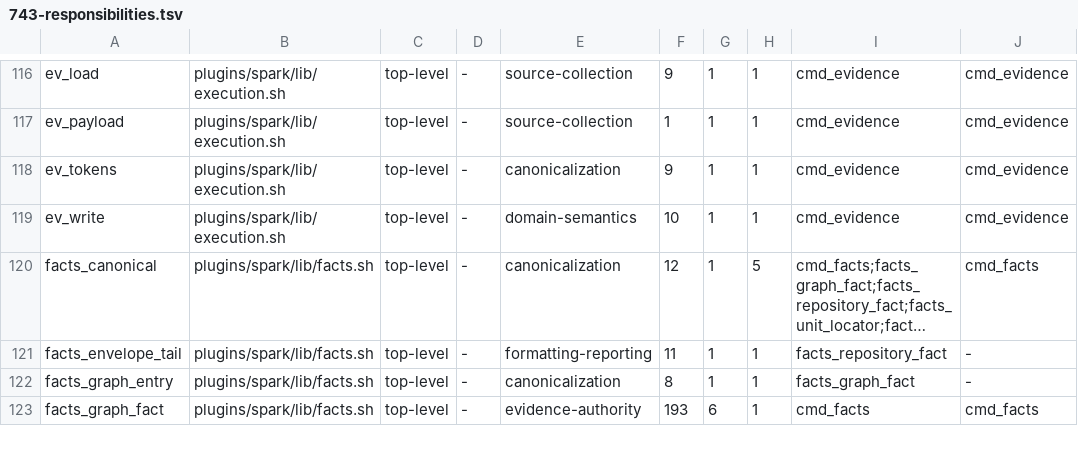
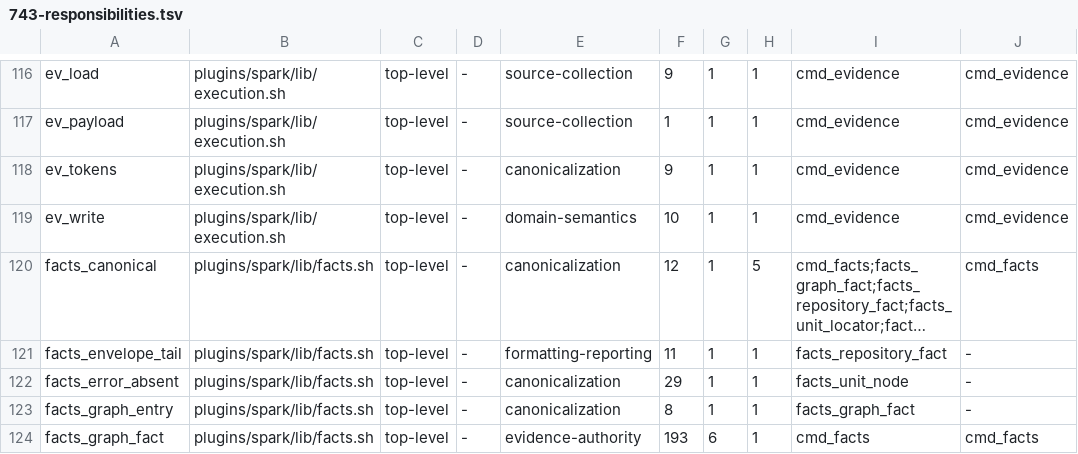
Before and after one commit to jwogrady/spark, a TSV file: docs/research/v0.23-cleanup/743-responsibilities.tsv, drawn as a sheet; only a part is shown, gaps mark what is left out; long unchanged cells end in …; the diff names each change by its address in the sheet, - before the commit and + after, or states it on an @@ line.

Commit message:
fix: parse the reply to decide absence, do not match its tokens
A valid error can carry both searched tokens in the wrong places:

  {"type":"NOT_FOUND","path":["repository","milestone"],
   "extensions":{"path":["repository","issueOrPullRequest"]}}

That error is about a milestone. Text matching cannot tell a top-level `path`
from one nested under `extensions`, and splitting on object boundaries splits
nested objects too, so it read as this work unit's absence. Only a parser can
require that ONE error object carries both facts itself.

stdout and stderr are now captured separately. Merging them put gh's
diagnostic line inside the JSON body, which is why the body was never
parseable and the classification could only ever have been text matching. The
reason ladder now reads what gh SAID, so a JSON payload can never be
classified as a diagnostic.

Zero runtime dependencies still holds: `facts_error_absent` uses jq, else
python3, else returns false. With no parser available no absence is
established and the failure keeps its own reason — the safe direction, since
the cost of not claiming absence is a less specific reason while the cost of
claiming it wrongly is sending a caller to create something that exists.

Both branches were exercised against the same fixtures with identical
results, and both are live: CI has jq, this workstation has only python3.

Five assertions cover it; three fail against the reviewed HEAD, including the
nested-extensions case. The others pin a deeper path and a non-array errors
field, which the token match happened to reject for the wrong reason.

Refs #733

Spark-Governed-By: v0.22.0

```diff
--- a/docs/research/v0.23-cleanup/743-responsibilities.tsv
+++ b/docs/research/v0.23-cleanup/743-responsibilities.tsv
+row 122: facts_error_absent | plugins/spark/lib/facts.sh | top-level | - | canonicalization | 29 | 1 | 1 | facts_unit_node | -
```
Also changed, not shown: docs/ops/evidence-index.tsv, 5 other files.
